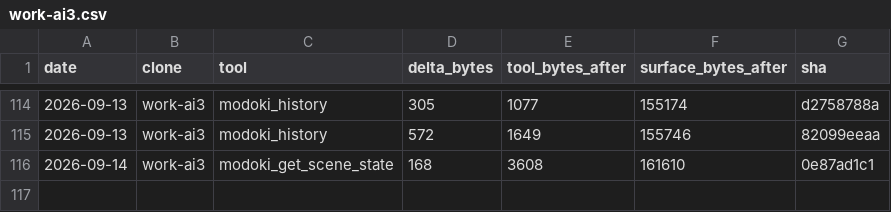
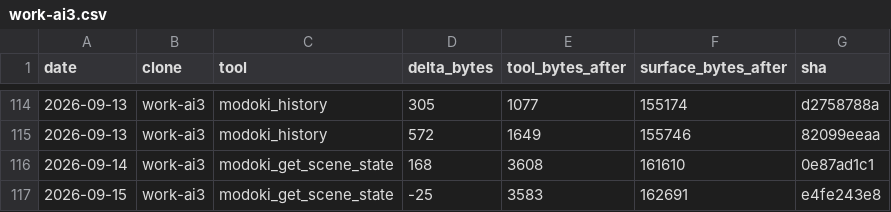
Before and after one commit to lsgmasa33/modoki-engine, a CSV file: engine/tools/modoki-mcp/ledger/work-ai3.csv, drawn as a sheet; only a part is shown, gaps mark what is left out.

```diff
--- a/engine/tools/modoki-mcp/ledger/work-ai3.csv
+++ b/engine/tools/modoki-mcp/ledger/work-ai3.csv
@@ -116 +116,2 @@ date,clone,tool,delta_bytes,tool_bytes_after,surface_bytes_after,sha
 2026-09-14,work-ai3,modoki_get_scene_state,168,3608,161610,0e87ad1c1
+2026-09-15,work-ai3,modoki_get_scene_state,-25,3583,162691,e4fe243e8
```
Also changed, not shown: 40 other files.
